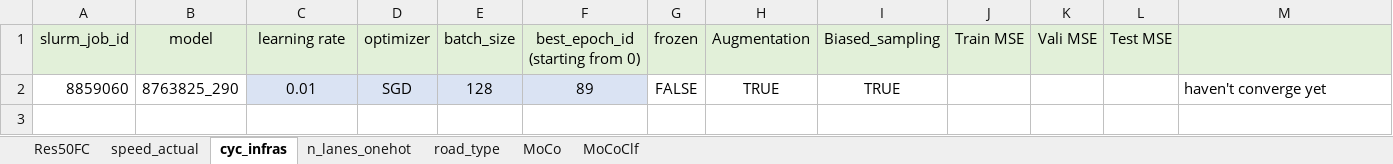
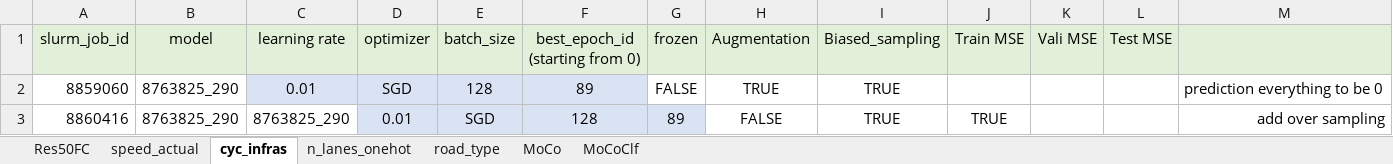
Before and after one commit to lin-bo/AutoLTS, an Excel workbook: res/exp_records.xlsx, sheet cyc_infras, drawn as a sheet; values as stored, in another font and other column widths than the file's, no borders; the diff names each change by its address in the sheet, - before the commit and + after, or states it on an @@ line.

Commit message:
add biased sampling for cyc_infras pred

```diff
--- a/res/exp_records.xlsx (sheet cyc_infras)
+++ b/res/exp_records.xlsx (sheet cyc_infras)
-M2: haven't converge yet
+M2: prediction everything to be 0
+row 3: 8860416 | 8763825_290 | 8763825_290 | 0.01 | SGD | 128 | 89 | FALSE | TRUE | TRUE |  |  | add over sampling
```
Also changed, not shown: 2 other files.
